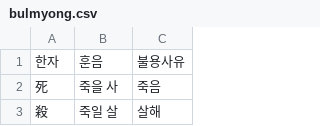
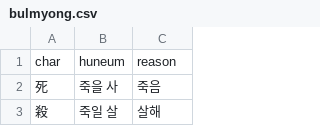
Before and after one commit to joladongan-afk/humanprism, a CSV file: server/naming/data/bulmyong.csv, drawn as a sheet; only a part is shown; removed rows and columns are numbered as before the commit, all else as after; the diff names each change by its address in the sheet, - before the commit and + after, or states it on an @@ line.

Commit message:
Fix: bulmyong.csv header to English

```diff
--- a/server/naming/data/bulmyong.csv
+++ b/server/naming/data/bulmyong.csv
-row 1: 한자 | 훈음 | 불용사유
+row 1: char | huneum | reason
```
